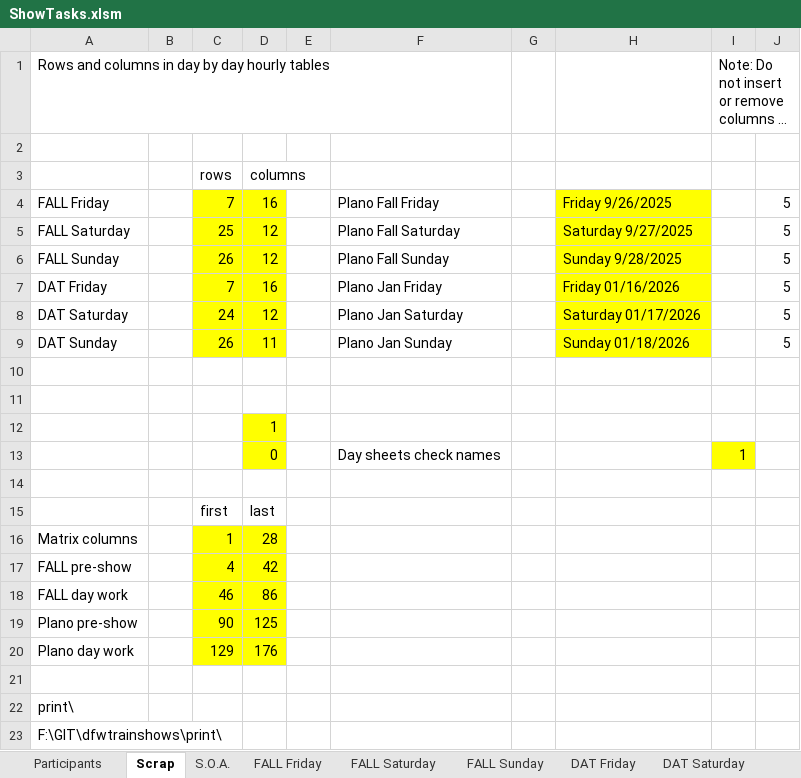
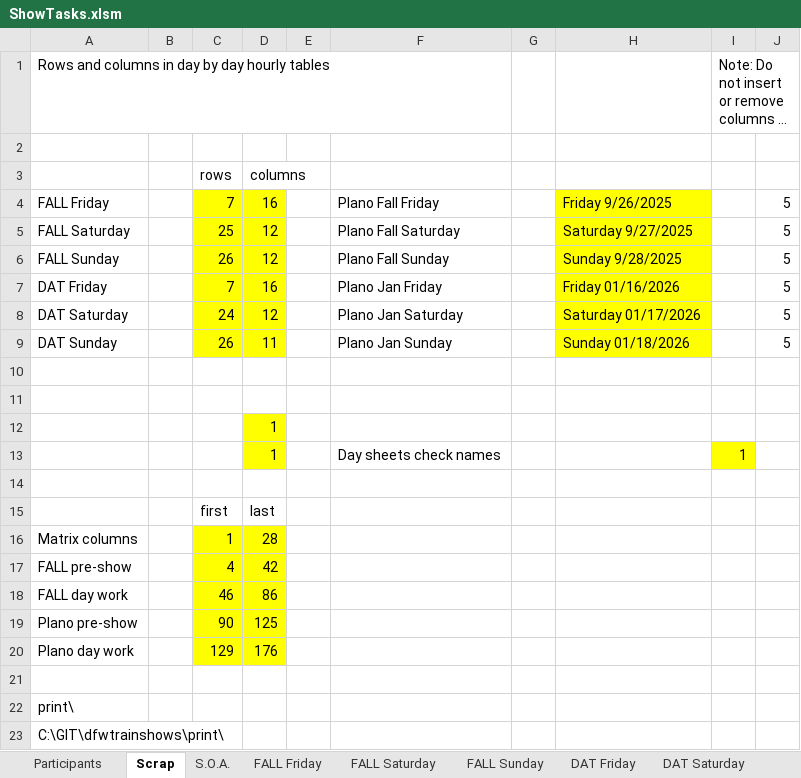
Before and after one commit to McLae/dfwtrainshows, an Excel workbook: ShowTasks.xlsm, sheet Scrap, drawn as a sheet; long unchanged cells end in …; values as stored, in another font and other column widths than the file's, no borders; the diff names each change by its address in the sheet, - before the commit and + after, or states it on an @@ line.

Commit message:
updates
Prize form updated,
January sign-in sheets printed

```diff
--- a/ShowTasks.xlsm (sheet Scrap)
+++ b/ShowTasks.xlsm (sheet Scrap)
-D13: 0
+D13: 1
-A23: F:\GIT\dfwtrainshows\print\
+A23: C:\GIT\dfwtrainshows\print\
```
Also changed, not shown: charts or pictures, 1 other file.
